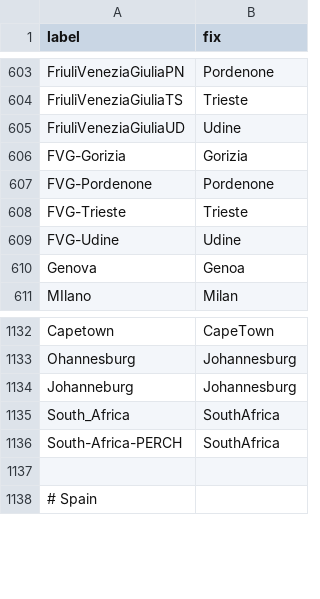
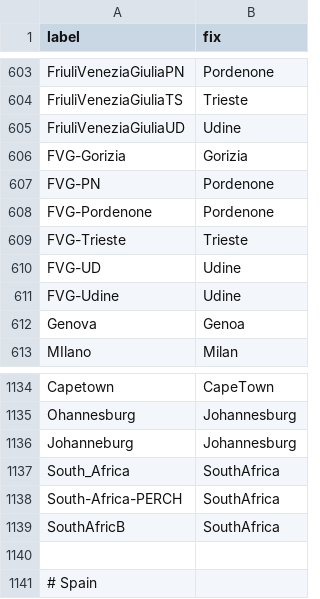
Before and after one commit to nextstrain/fauna, a TSV file: source-data/flu_fix_location_label.tsv, drawn as a sheet; only a part is shown, gaps mark what is left out; the diff names each change by its address in the sheet, - before the commit and + after, or states it on an @@ line.

Commit message:
Updated geo_synonyms, flu_fix_location_label, flu_strain_name_fix

```diff
--- a/source-data/flu_fix_location_label.tsv
+++ b/source-data/flu_fix_location_label.tsv
+row 607: FVG-PN | Pordenone
+row 610: FVG-UD | Udine
+row 1139: SouthAfricB | SouthAfrica
```
Also changed, not shown: source-data/flu_strain_name_fix.tsv, source-data/geo_synonyms.tsv.
